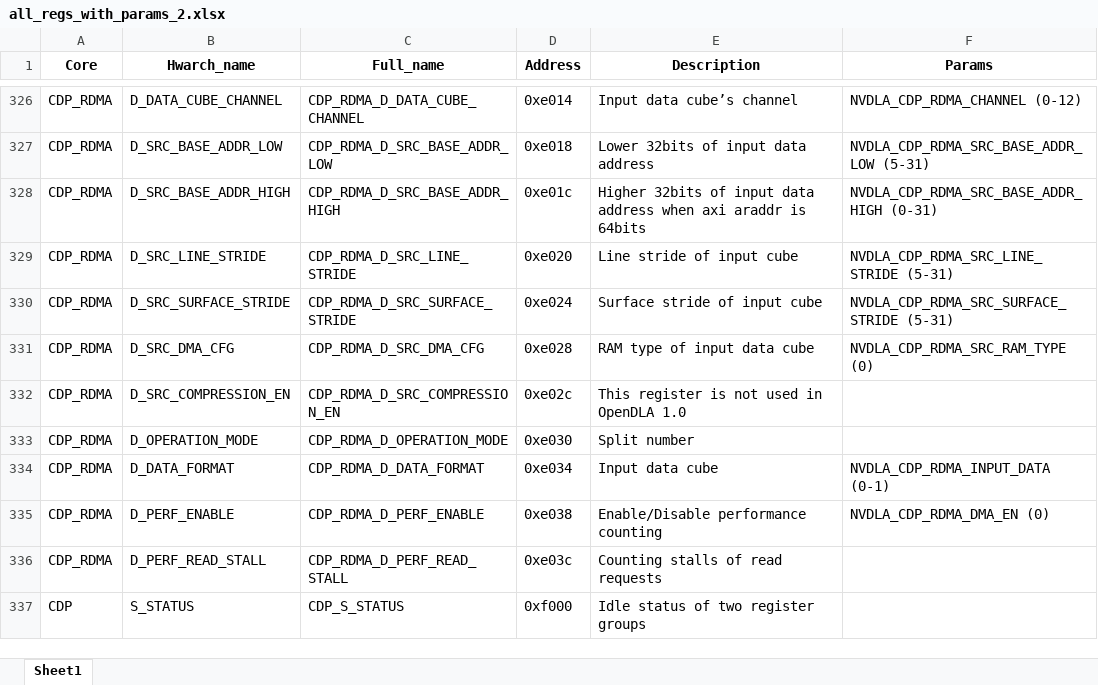
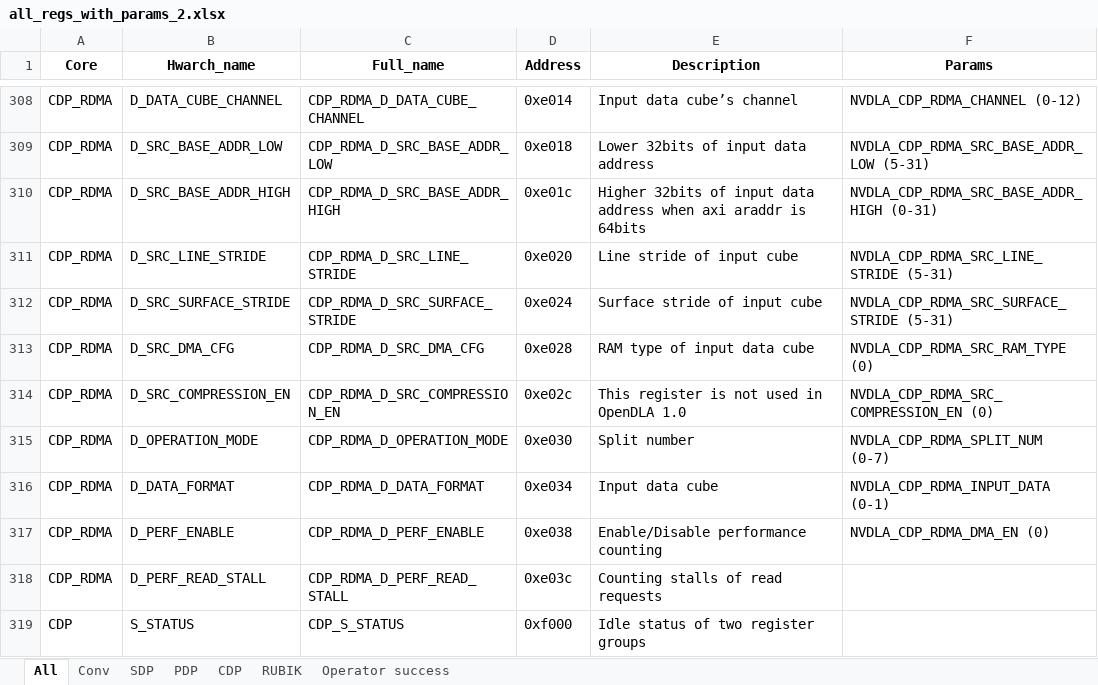
Before and after one commit to ThomasDh-C/ECE_Senior_Thesis_22_ThomasDC, an Excel workbook: all_funcs_to_excel/all_regs_with_params_2.xlsx, sheet All, drawn as a sheet; only a part is shown, gaps mark what is left out; values as stored, in another font and other column widths than the file's, no borders; addresses are those after the commit; the diff covers the shown part only; the diff names each change by its address in the sheet, - before the commit and + after, or states it on an @@ line.

```diff
--- a/all_funcs_to_excel/all_regs_with_params_2.xlsx (sheet All)
+++ b/all_funcs_to_excel/all_regs_with_params_2.xlsx (sheet All)
-sheet tab: Sheet1
+sheet tab: All
+sheet tab: Conv
+sheet tab: SDP
+sheet tab: PDP
+sheet tab: CDP
+sheet tab: RUBIK
+sheet tab: Operator success
-F314 (Params): (empty)
+F314 (Params): NVDLA_CDP_RDMA_SRC_COMPRESSION_EN (0)
-F315 (Params): (empty)
+F315 (Params): NVDLA_CDP_RDMA_SPLIT_NUM (0-7)
```
Also changed, not shown: 18 removed rows and 37 edited cells elsewhere in this sheet, 1 other file.
